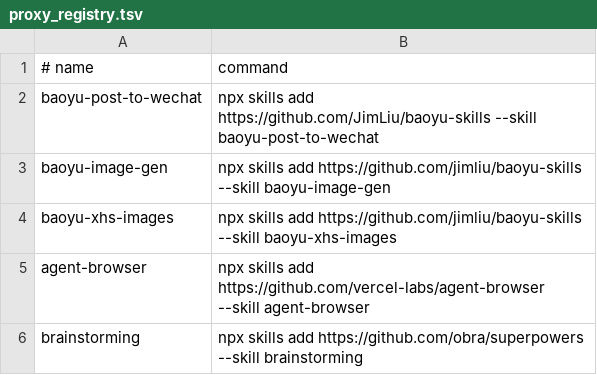
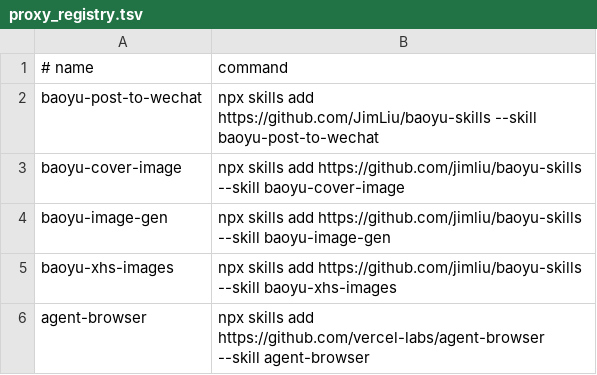
Before and after one commit to zhangga/aihub, a TSV file: skills/proxy_registry.tsv, drawn as a sheet; only a part is shown; the shorter side is filled out with more unchanged rows.

Commit message:
Add baoyu-cover-image proxy skill

```diff
--- a/skills/proxy_registry.tsv
+++ b/skills/proxy_registry.tsv
@@ -2,2 +2,3 @@
 baoyu-post-to-wechat	npx skills add https://github.com/JimLiu/baoyu-skills --skill baoyu-post-to-wechat
+baoyu-cover-image	npx skills add https://github.com/jimliu/baoyu-skills --skill baoyu-cover-image
 baoyu-image-gen	npx skills add https://github.com/jimliu/baoyu-skills --skill baoyu-image-gen
```
Also changed, not shown: 2 other files.
